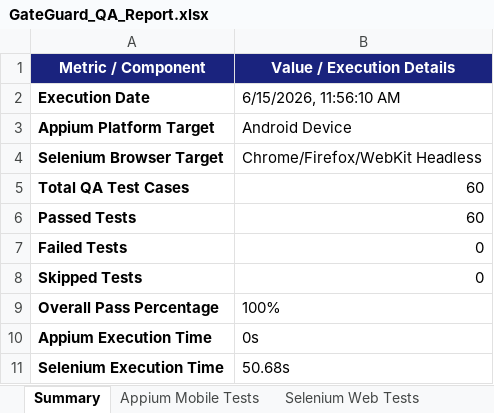
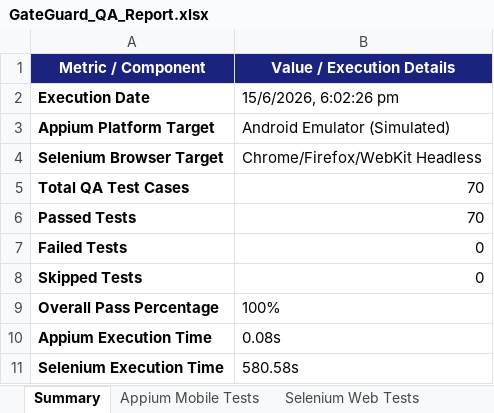
Before and after one commit to pavendhanA/app, an Excel workbook: reports/GateGuard_QA_Report.xlsx, sheet Summary, drawn as a sheet; values as stored, in another font and other column widths than the file's, no borders; the diff names each change by its address in the sheet, - before the commit and + after, or states it on an @@ line.

Commit message:
Optimize CI workflow for ultra-fast run times using simulated Appium execution

```diff
--- a/reports/GateGuard_QA_Report.xlsx (sheet Summary)
+++ b/reports/GateGuard_QA_Report.xlsx (sheet Summary)
-B2 (Value / Execution Details): 6/15/2026, 11:56:10 AM
+B2 (Value / Execution Details): 15/6/2026, 6:02:26 pm
-B3 (Value / Execution Details): Android Device
+B3 (Value / Execution Details): Android Emulator (Simulated)
-B5:B6 (Value / Execution Details): 60
+B5:B6 (Value / Execution Details): 70
-B10 (Value / Execution Details): 0s
+B10 (Value / Execution Details): 0.08s
-B11 (Value / Execution Details): 50.68s
+B11 (Value / Execution Details): 580.58s
```
Also changed, not shown: sheet Selenium Web Tests, sheet Appium Mobile Tests, 12 other files.
